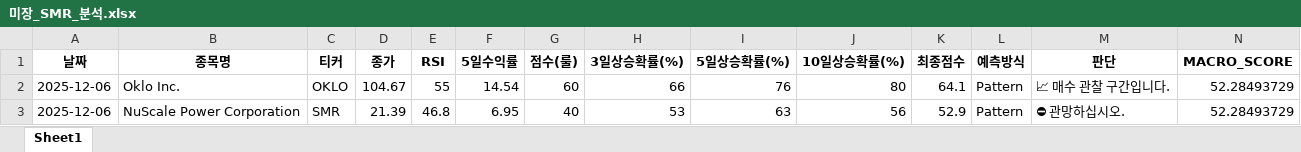
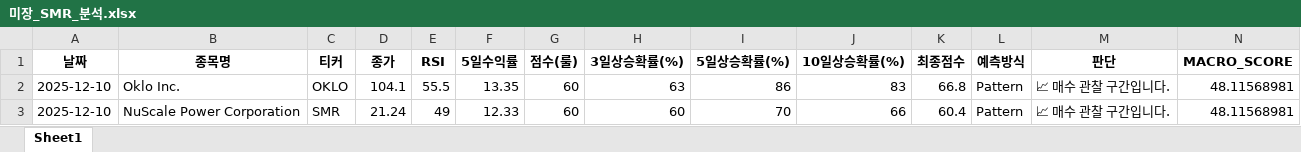
Before and after one commit to tradeprogram/ODIN-SPEAR-STRATEGY, an Excel workbook: DECISION/미장_SMR_분석.xlsx, sheet Sheet1, drawn as a sheet; only a part is shown; values as stored, in another font and other column widths than the file's, no borders; the diff names each change by its address in the sheet, - before the commit and + after, or states it on an @@ line.

```diff
--- a/DECISION/미장_SMR_분석.xlsx (sheet Sheet1)
+++ b/DECISION/미장_SMR_분석.xlsx (sheet Sheet1)
-A2:A3 (날짜): 2025-12-06
+A2:A3 (날짜): 2025-12-10
-D2 (종가): 104.67
+D2 (종가): 104.1
-E2 (RSI): 55
+E2 (RSI): 55.5
-F2 (5일수익률): 14.54
+F2 (5일수익률): 13.35
-H2 (3일상승확률(%)): 66
+H2 (3일상승확률(%)): 63
-I2 (5일상승확률(%)): 76
+I2 (5일상승확률(%)): 86
-J2 (10일상승확률(%)): 80
+J2 (10일상승확률(%)): 83
-K2 (최종점수): 64.1
+K2 (최종점수): 66.8
-N2:N3 (MACRO_SCORE): 52.28493729
+N2:N3 (MACRO_SCORE): 48.11568981
-D3 (종가): 21.39
+D3 (종가): 21.24
-E3 (RSI): 46.8
+E3 (RSI): 49
-F3 (5일수익률): 6.95
+F3 (5일수익률): 12.33
-G3 (점수(룰)): 40
+G3 (점수(룰)): 60
-H3 (3일상승확률(%)): 53
+H3 (3일상승확률(%)): 60
-I3 (5일상승확률(%)): 63
+I3 (5일상승확률(%)): 70
-J3 (10일상승확률(%)): 56
+J3 (10일상승확률(%)): 66
-K3 (최종점수): 52.9
+K3 (최종점수): 60.4
-M3 (판단): ⛔ 관망하십시오.
+M3 (판단): 📈 매수 관찰 구간입니다.
```
Also changed, not shown: DECISION/국장_방산_분석.xlsx, DECISION/국장_조선_분석.xlsx, 8 other files.
